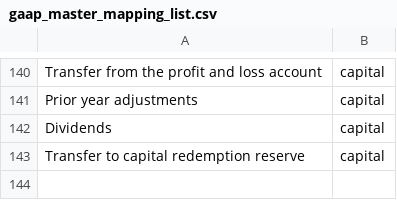
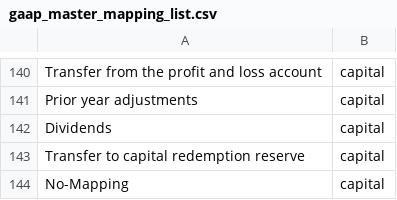
Before and after one commit to elliotte/finance_and_loans, a CSV file: files/gaap_master_mapping_list.csv, drawn as a sheet; only a part is shown, gaps mark what is left out; the diff names each change by its address in the sheet, - before the commit and + after, or states it on an @@ line.

```diff
--- a/files/gaap_master_mapping_list.csv
+++ b/files/gaap_master_mapping_list.csv
+row 144: No-Mapping | capital
```
Also changed, not shown: files/new-file.csv, 14 other files.
